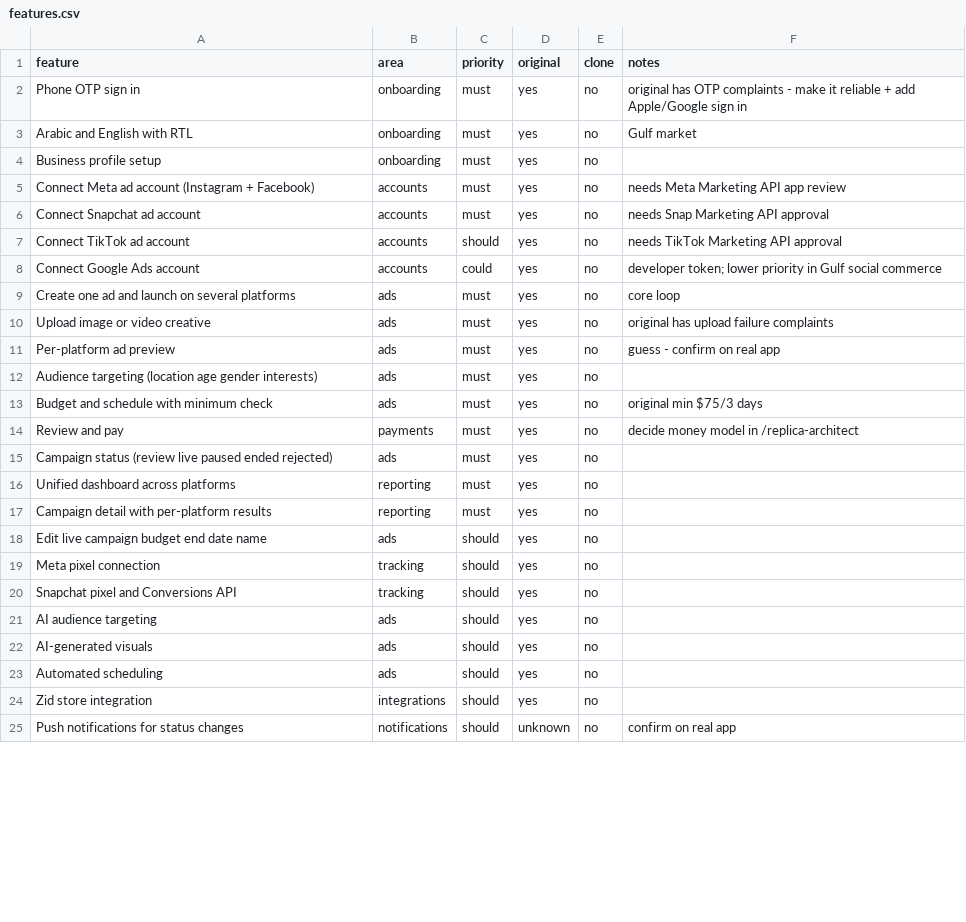
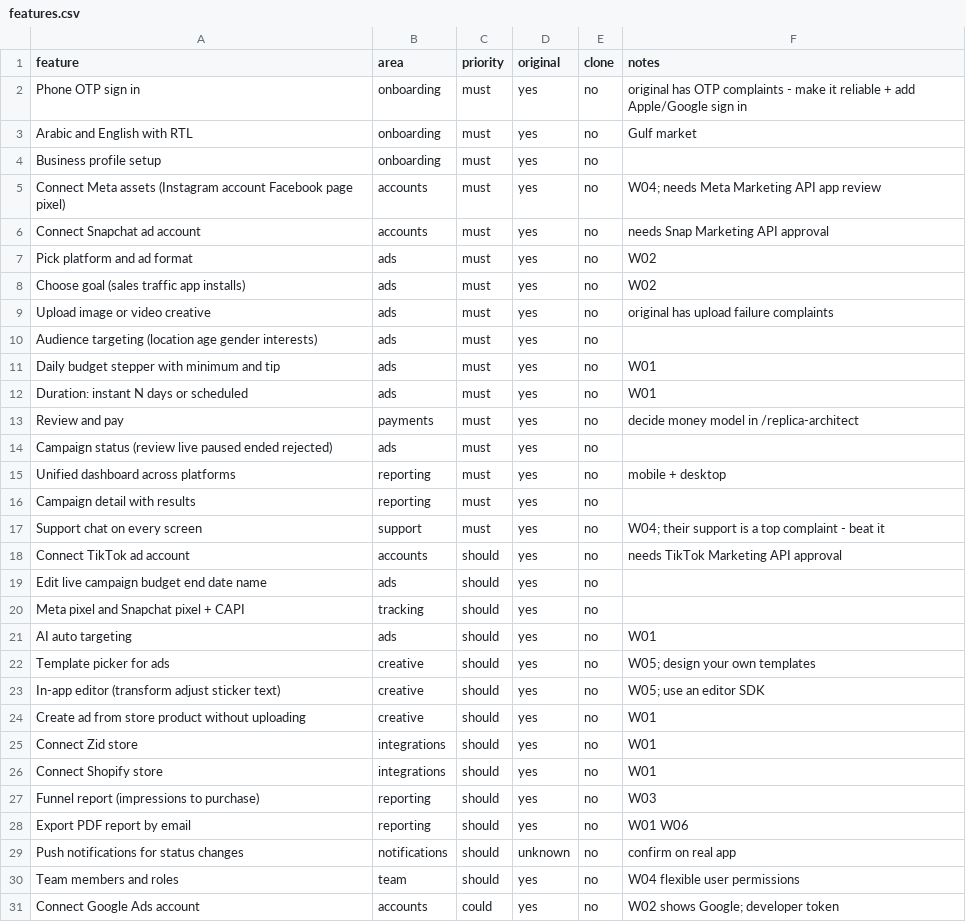
Before and after one commit to mohammedoomar85-svg/Mohammed-Omar, a CSV file: replica/features.csv, drawn as a sheet; only a part is shown; the diff covers the shown part only.

```diff
--- a/replica/features.csv
+++ b/replica/features.csv
@@ -4,22 +4,28 @@ Arabic and English with RTL,onboarding,must,yes,no,Gulf market
 Business profile setup,onboarding,must,yes,no,
-Connect Meta ad account (Instagram + Facebook),accounts,must,yes,no,needs Meta Marketing API app review
+Connect Meta assets (Instagram account Facebook page pixel),accounts,must,yes,no,W04; needs Meta Marketing API app review
 Connect Snapchat ad account,accounts,must,yes,no,needs Snap Marketing API approval
-Connect TikTok ad account,accounts,should,yes,no,needs TikTok Marketing API approval
-Connect Google Ads account,accounts,could,yes,no,developer token; lower priority in Gulf social commerce
-Create one ad and launch on several platforms,ads,must,yes,no,core loop
+Pick platform and ad format,ads,must,yes,no,W02
+Choose goal (sales traffic app installs),ads,must,yes,no,W02
 Upload image or video creative,ads,must,yes,no,original has upload failure complaints
-Per-platform ad preview,ads,must,yes,no,guess - confirm on real app
 Audience targeting (location age gender interests),ads,must,yes,no,
-Budget and schedule with minimum check,ads,must,yes,no,original min $75/3 days
+Daily budget stepper with minimum and tip,ads,must,yes,no,W01
+Duration: instant N days or scheduled,ads,must,yes,no,W01
 Review and pay,payments,must,yes,no,decide money model in /replica-architect
 Campaign status (review live paused ended rejected),ads,must,yes,no,
-Unified dashboard across platforms,reporting,must,yes,no,
-Campaign detail with per-platform results,reporting,must,yes,no,
+Unified dashboard across platforms,reporting,must,yes,no,mobile + desktop
+Campaign detail with results,reporting,must,yes,no,
+Support chat on every screen,support,must,yes,no,W04; their support is a top complaint - beat it
+Connect TikTok ad account,accounts,should,yes,no,needs TikTok Marketing API approval
 Edit live campaign budget end date name,ads,should,yes,no,
-Meta pixel connection,tracking,should,yes,no,
-Snapchat pixel and Conversions API,tracking,should,yes,no,
-AI audience targeting,ads,should,yes,no,
-AI-generated visuals,ads,should,yes,no,
-Automated scheduling,ads,should,yes,no,
-Zid store integration,integrations,should,yes,no,
+Meta pixel and Snapchat pixel + CAPI,tracking,should,yes,no,
+AI auto targeting,ads,should,yes,no,W01
+Template picker for ads,creative,should,yes,no,W05; design your own templates
+In-app editor (transform adjust sticker text),creative,should,yes,no,W05; use an editor SDK
+Create ad from store product without uploading,creative,should,yes,no,W01
+Connect Zid store,integrations,should,yes,no,W01
+Connect Shopify store,integrations,should,yes,no,W01
+Funnel report (impressions to purchase),reporting,should,yes,no,W03
+Export PDF report by email,reporting,should,yes,no,W01 W06
 Push notifications for status changes,notifications,should,unknown,no,confirm on real app
+Team members and roles,team,should,yes,no,W04 flexible user permissions
+Connect Google Ads account,accounts,could,yes,no,W02 shows Google; developer token
```
Also changed, not shown: 3 added rows, 1 removed row and 10 edited cells elsewhere in this file, 2 other files.
